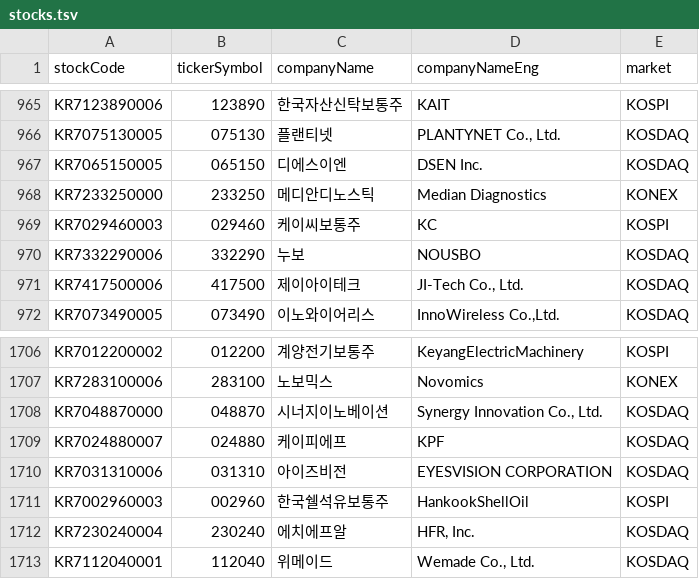
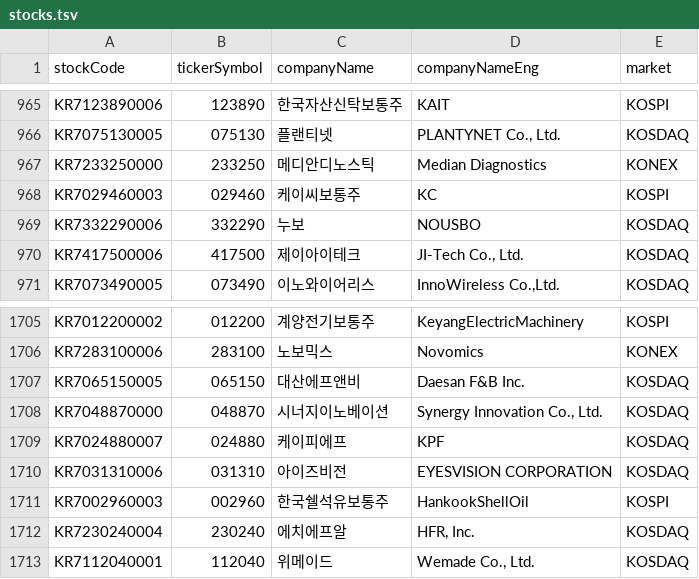
Before and after one commit to fine-ants/backend, a TSV file: src/main/resources/stocks.tsv, drawn as a sheet; only a part is shown, gaps mark what is left out.

```diff
--- a/src/main/resources/stocks.tsv
+++ b/src/main/resources/stocks.tsv
@@ -966,3 +966,2 @@ KR7123890006	123890	한국자산신탁보통주	KAIT	KOSPI
 KR7075130005	075130	플랜티넷	PLANTYNET Co., Ltd.	KOSDAQ
-KR7065150005	065150	디에스이엔	DSEN Inc.	KOSDAQ
 KR7233250000	233250	메디안디노스틱	Median Diagnostics	KONEX
@@ -1707,2 +1706,3 @@ KR7012200002	012200	계양전기보통주	KeyangElectricMachinery	KOSPI
 KR7283100006	283100	노보믹스	Novomics	KONEX
+KR7065150005	065150	대산에프앤비	Daesan F&B Inc.	KOSDAQ
 KR7048870000	048870	시너지이노베이션	Synergy Innovation Co., Ltd.	KOSDAQ
```
Also changed, not shown: 5 other files.
